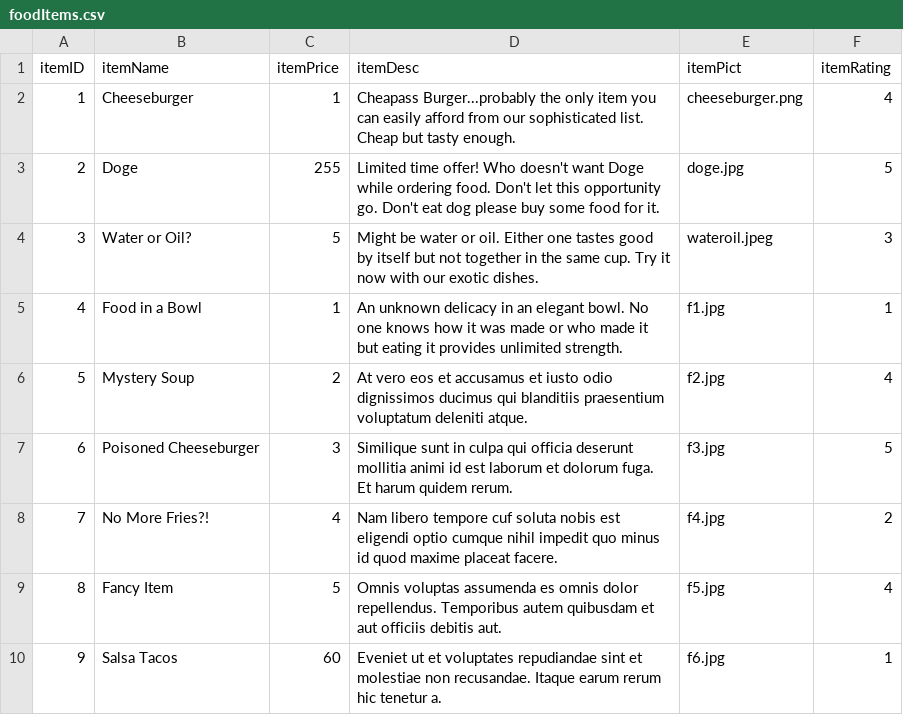
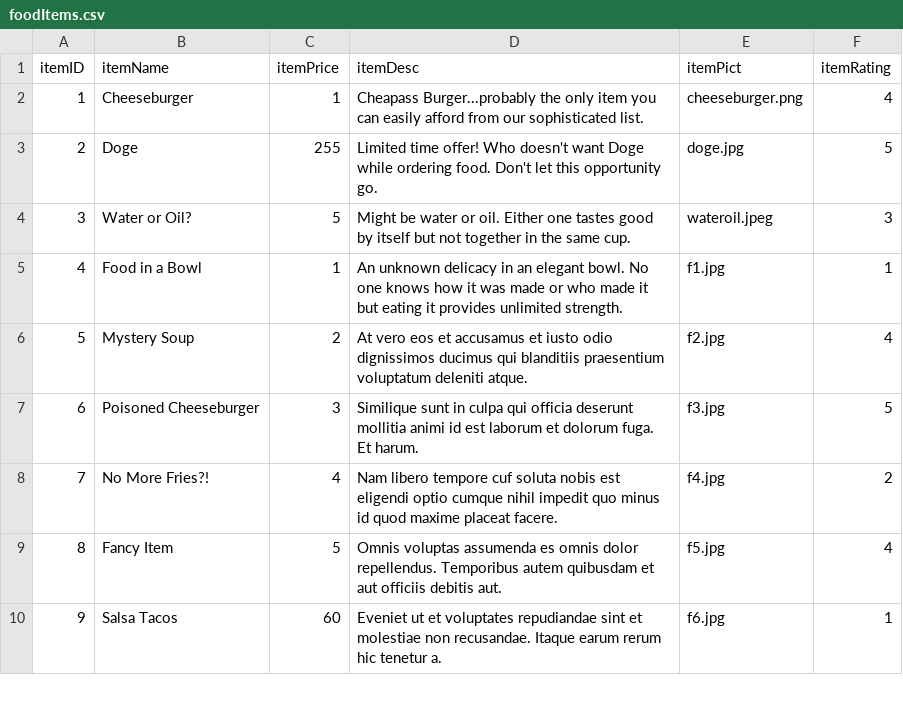
Before and after one commit to Sunny3oy/Fourguys, a CSV file: dummy-data/foodItems.csv, drawn as a sheet; only a part is shown.

```diff
--- a/dummy-data/foodItems.csv
+++ b/dummy-data/foodItems.csv
@@ -1,8 +1,8 @@
 itemID, itemName, itemPrice, itemDesc, itemPict, itemRating
-1, Cheeseburger, 1, Cheapass Burger...probably the only item you can easily afford from our sophisticated list. Cheap but tasty enough., cheeseburger.png, 4
-2, Doge, 255, Limited time offer! Who doesn't want Doge while ordering food. Don't let this opportunity go. Don't eat dog please buy some food for it., doge.jpg, 5
-3, Water or Oil?, 5, Might be water or oil. Either one tastes good by itself but not together in the same cup. Try it now with our exotic dishes., wateroil.jpeg, 3
+1, Cheeseburger, 1, Cheapass Burger...probably the only item you can easily afford from our sophisticated list., cheeseburger.png, 4
+2, Doge, 255, Limited time offer! Who doesn't want Doge while ordering food. Don't let this opportunity go., doge.jpg, 5
+3, Water or Oil?, 5, Might be water or oil. Either one tastes good by itself but not together in the same cup., wateroil.jpeg, 3
 4, Food in a Bowl, 1, An unknown delicacy in an elegant bowl. No one knows how it was made or who made it but eating it provides unlimited strength. , f1.jpg, 1
 5, Mystery Soup, 2, At vero eos et accusamus et iusto odio dignissimos ducimus qui blanditiis praesentium voluptatum deleniti atque., f2.jpg, 4
-6, Poisoned Cheeseburger, 3, Similique sunt in culpa qui officia deserunt mollitia animi id est laborum et dolorum fuga. Et harum quidem rerum., f3.jpg, 5
+6, Poisoned Cheeseburger, 3, Similique sunt in culpa qui officia deserunt mollitia animi id est laborum et dolorum fuga. Et harum., f3.jpg, 5
 7, No More Fries?!, 4, Nam libero tempore cuf soluta nobis est eligendi optio cumque nihil impedit quo minus id quod maxime placeat facere., f4.jpg, 2
```
Also changed, not shown: dummy-data/employees.csv, 13 other files.
